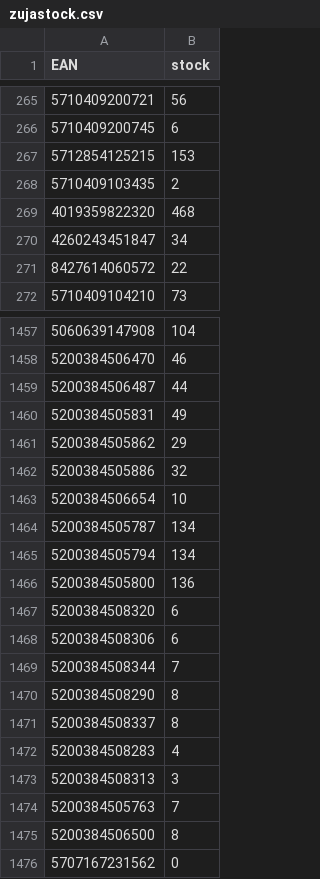
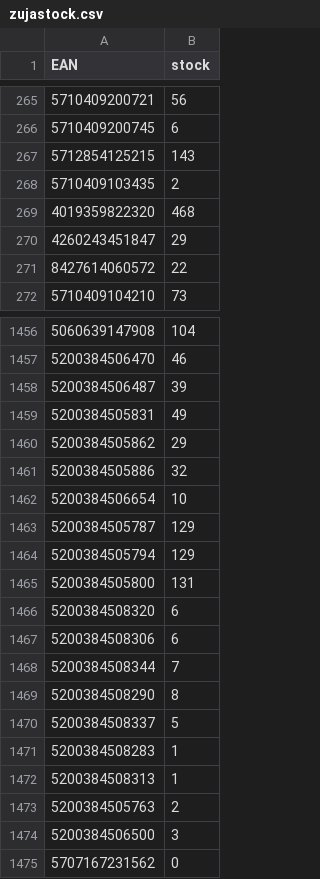
Before and after one commit to mbtylla/pigu, a CSV file: zujastock.csv, drawn as a sheet; only a part is shown, gaps mark what is left out; addresses are those after the commit; the diff covers the shown part only; the diff names each change by its address in the sheet, - before the commit and + after, or states it on an @@ line.

```diff
--- a/zujastock.csv
+++ b/zujastock.csv
-B267 (stock): 153
+B267 (stock): 143
-B270 (stock): 34
+B270 (stock): 29
-B1458 (stock): 44
+B1458 (stock): 39
-B1463:B1464 (stock): 134
+B1463:B1464 (stock): 129
-B1465 (stock): 136
+B1465 (stock): 131
-B1470 (stock): 8
+B1470 (stock): 5
-B1471 (stock): 4
+B1471 (stock): 1
-B1472 (stock): 3
+B1472 (stock): 1
-B1473 (stock): 7
+B1473 (stock): 2
-B1474 (stock): 8
+B1474 (stock): 3
```
Also changed, not shown: 1 added row, 1 removed row and 14 edited cells elsewhere in this file, 2 other files.
